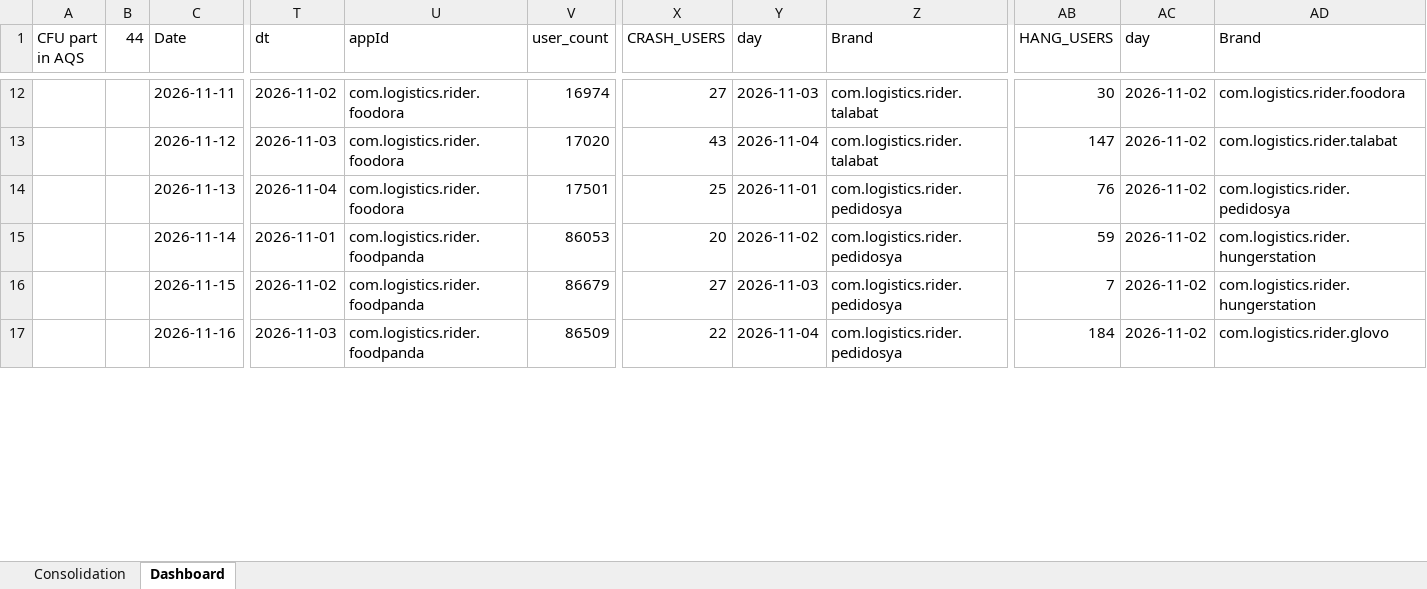
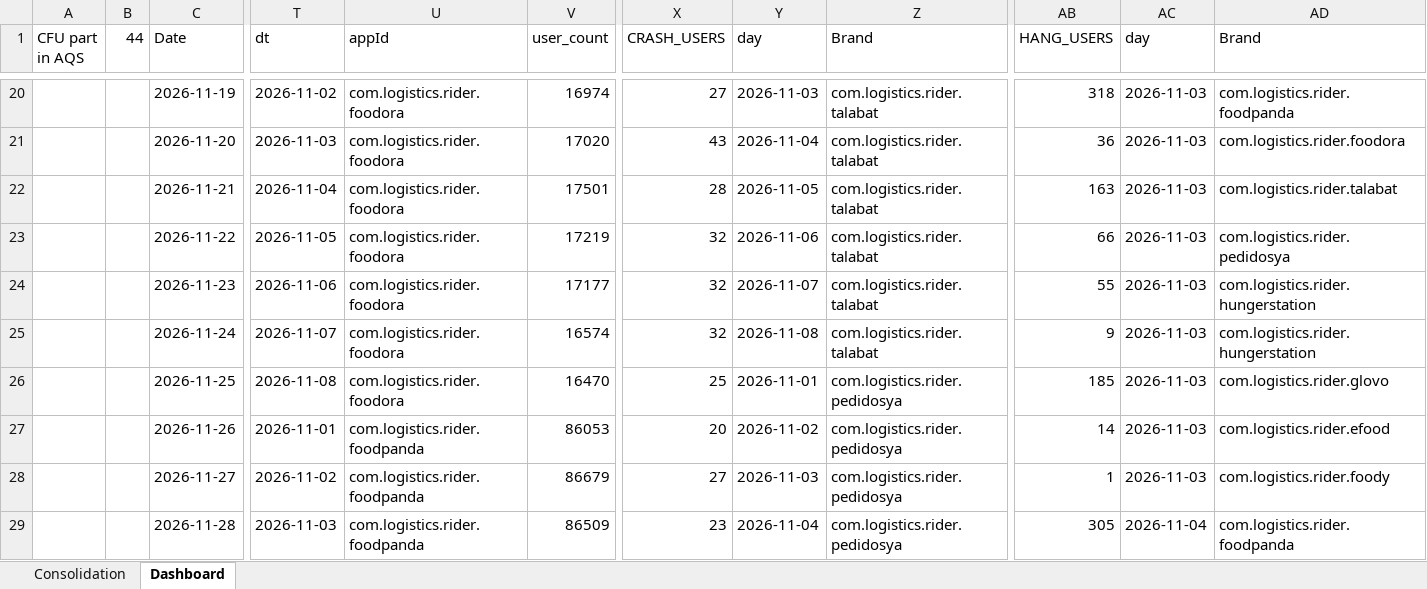
Before and after one commit to shilpa-bansal0401/rider-app-ios-reliability-dashboard, an Excel workbook: consolidation_report/sentry_data.xlsx, sheet Dashboard, drawn as a sheet; only a part is shown, gaps mark what is left out; values as stored, in another font and other column widths than the file's, no cell formats; addresses are those after the commit; rows hold the shown columns only; the diff covers the shown part only; the diff names each change by its address in the sheet, - before the commit and + after, or states it on an @@ line.

```diff
--- a/consolidation_report/sentry_data.xlsx (sheet Dashboard)
+++ b/consolidation_report/sentry_data.xlsx (sheet Dashboard)
-C20 (Date): 2026-11-11
+C20 (Date): 2026-11-19
-AB20 (HANG_USERS): 30
+AB20 (HANG_USERS): 318
-AC20:AC21 (day): 2026-11-02
+AC20:AC21 (day): 2026-11-03
-AD20 (Brand): com.logistics.rider.foodora
+AD20 (Brand): com.logistics.rider.foodpanda
-C21 (Date): 2026-11-12
+C21 (Date): 2026-11-20
-AB21 (HANG_USERS): 147
+AB21 (HANG_USERS): 36
-AD21 (Brand): com.logistics.rider.talabat
+AD21 (Brand): com.logistics.rider.foodora
+row 22:  |  | 2026-11-21 | 2026-11-04 | com.logistics.rider.foodora | 17501 | 28 | 2026-11-05 | com.logistics.rider.talabat | 163 | 2026-11-03 | com.logistics.rider.talabat
+row 23:  |  | 2026-11-22 | 2026-11-05 | com.logistics.rider.foodora | 17219 | 32 | 2026-11-06 | com.logistics.rider.talabat | 66 | 2026-11-03 | com.logistics.rider.pedidosya
+row 24:  |  | 2026-11-23 | 2026-11-06 | com.logistics.rider.foodora | 17177 | 32 | 2026-11-07 | com.logistics.rider.talabat | 55 | 2026-11-03 | com.logistics.rider.hungerstation
+row 25:  |  | 2026-11-24 | 2026-11-07 | com.logistics.rider.foodora | 16574 | 32 | 2026-11-08 | com.logistics.rider.talabat | 9 | 2026-11-03 | com.logistics.rider.hungerstation
-C26 (Date): 2026-11-13
+C26 (Date): 2026-11-25
-T26 (dt): 2026-11-04
+T26 (dt): 2026-11-08
-V26 (user_count): 17501
+V26 (user_count): 16470
-AB26 (HANG_USERS): 76
+AB26 (HANG_USERS): 185
-AC26:AC28 (day): 2026-11-02
+AC26:AC28 (day): 2026-11-03
-AD26 (Brand): com.logistics.rider.pedidosya
+AD26 (Brand): com.logistics.rider.glovo
-C27 (Date): 2026-11-14
+C27 (Date): 2026-11-26
-AB27 (HANG_USERS): 59
+AB27 (HANG_USERS): 14
-AD27 (Brand): com.logistics.rider.hungerstation
+AD27 (Brand): com.logistics.rider.efood
-C28 (Date): 2026-11-15
+C28 (Date): 2026-11-27
-AB28 (HANG_USERS): 7
+AB28 (HANG_USERS): 1
-AD28 (Brand): com.logistics.rider.hungerstation
+AD28 (Brand): com.logistics.rider.foody
-C29 (Date): 2026-11-16
+C29 (Date): 2026-11-28
-X29 (CRASH_USERS): 22
+X29 (CRASH_USERS): 23
-AB29 (HANG_USERS): 184
+AB29 (HANG_USERS): 305
-AC29 (day): 2026-11-02
+AC29 (day): 2026-11-04
-AD29 (Brand): com.logistics.rider.glovo
+AD29 (Brand): com.logistics.rider.foodpanda
```
Also changed, not shown: 51 added rows, 7 removed rows and 143 edited cells elsewhere in this sheet, sheet Consolidation, cell formats, 6 other files.
